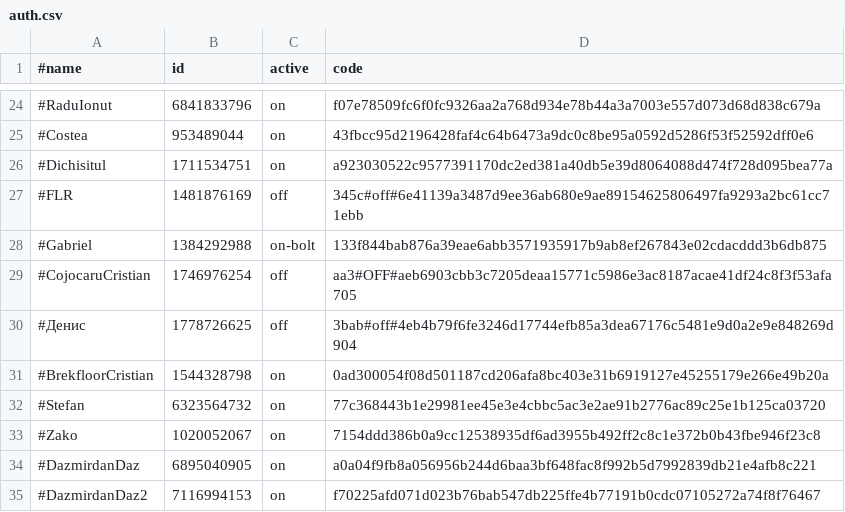
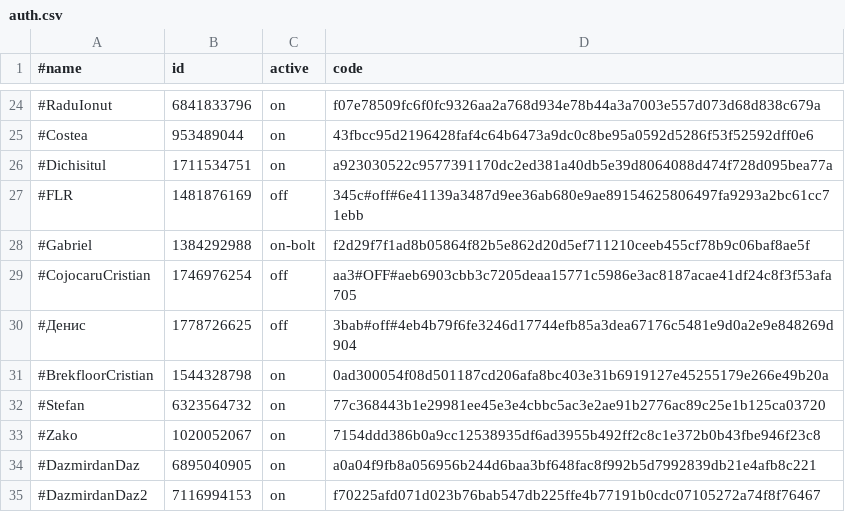
Before and after one commit to b3tin4/pro, a CSV file: fak/auth.csv, drawn as a sheet; only a part is shown, gaps mark what is left out.

Commit message:
Update auth.csv

```diff
--- a/fak/auth.csv
+++ b/fak/auth.csv
@@ -27,3 +27,3 @@
 #FLR,1481876169,off,345c#off#6e41139a3487d9ee36ab680e9ae89154625806497fa9293a2bc61cc71ebb
-#Gabriel,1384292988,on-bolt,133f844bab876a39eae6abb3571935917b9ab8ef267843e02cdacddd3b6db875
+#Gabriel,1384292988,on-bolt,f2d29f7f1ad8b05864f82b5e862d20d5ef711210ceeb455cf78b9c06baf8ae5f
 #CojocaruCristian,1746976254,off,aa3#OFF#aeb6903cbb3c7205deaa15771c5986e3ac8187acae41df24c8f3f53afa705
```
